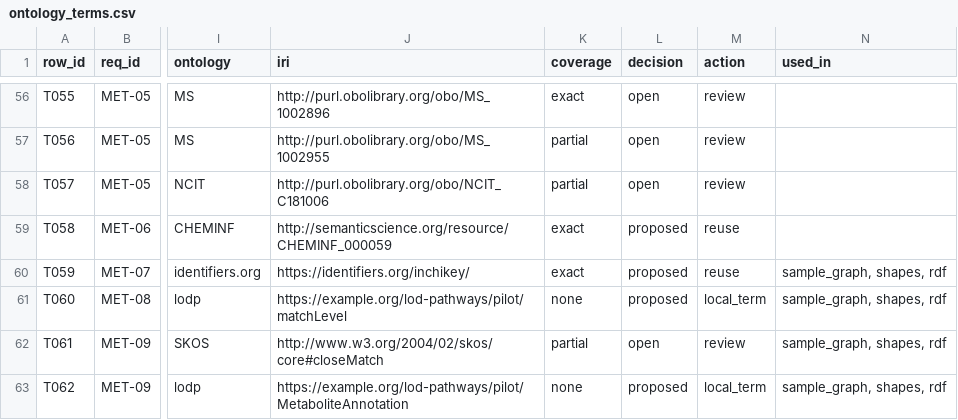
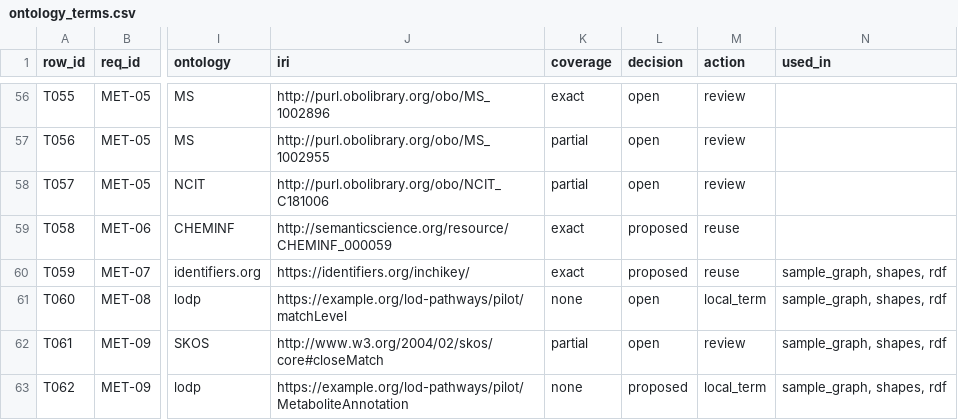
Before and after one commit to pathway-lod/lod-pathways-community, a CSV file: specification/ontology_terms.csv, drawn as a sheet; only a part is shown, gaps mark what is left out; the diff names each change by its address in the sheet, - before the commit and + after, or states it on an @@ line.

```diff
--- a/specification/ontology_terms.csv
+++ b/specification/ontology_terms.csv
-L61 (decision): proposed
+L61 (decision): open
```
Also changed, not shown: 2 other files.
